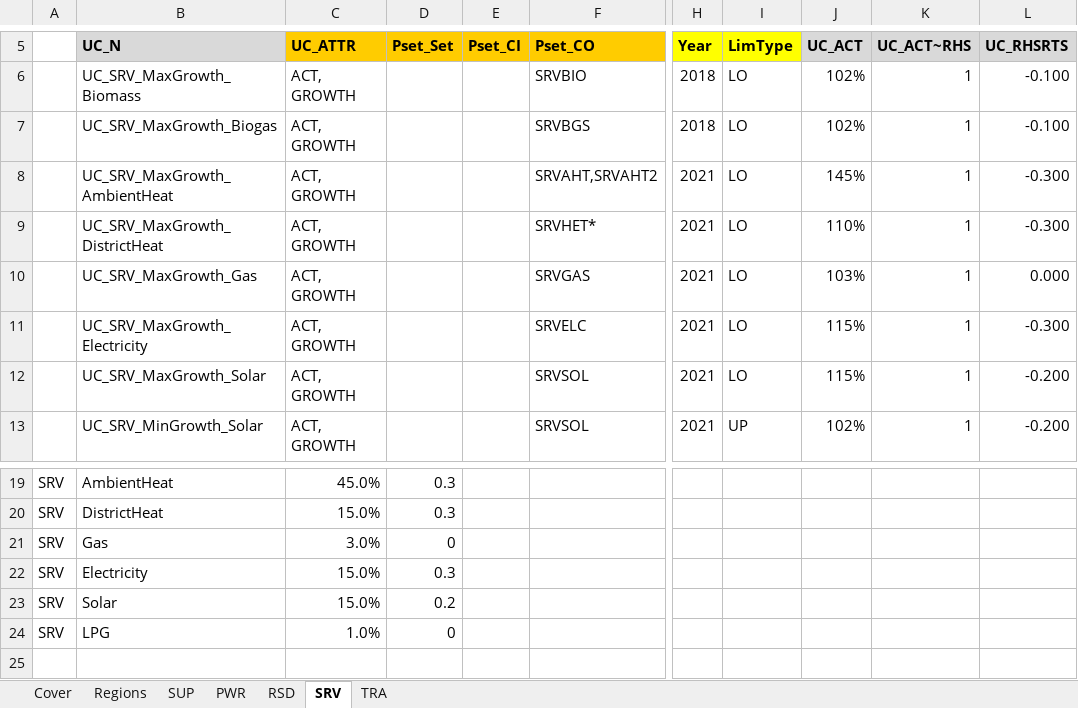
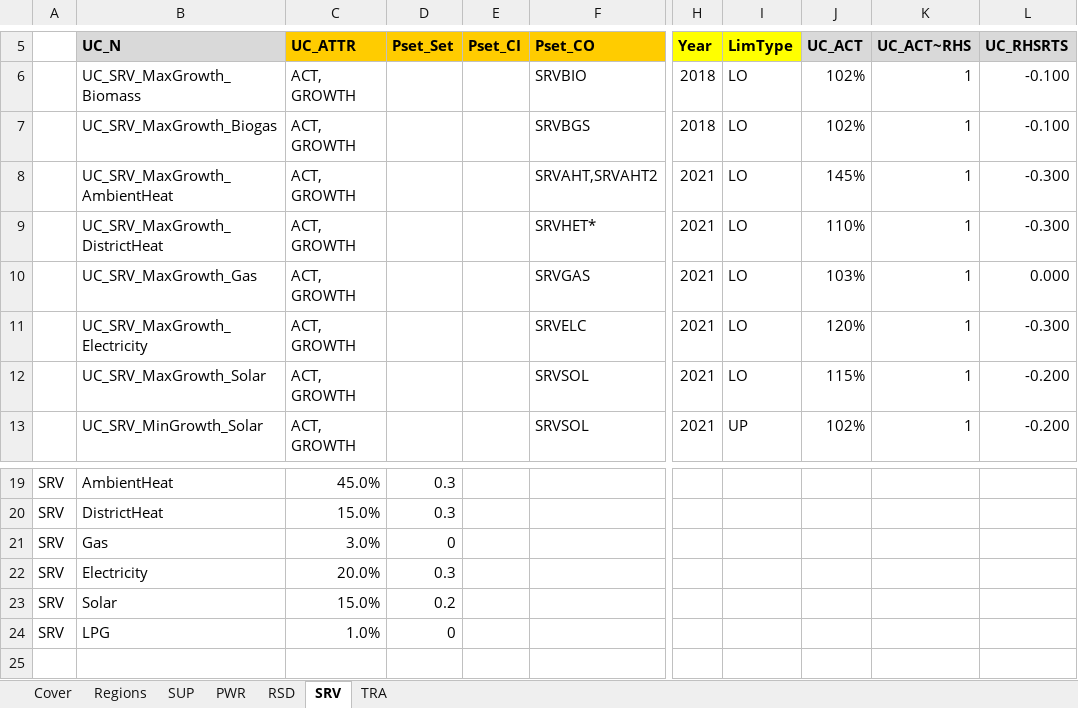
Before and after one commit to MaREI-EPMG/times-ireland-model, an Excel workbook: SuppXLS/Scen_B_SYS_MaxGrowthRates.xlsx, sheet SRV, drawn as a sheet; only a part is shown, gaps mark what is left out; values as stored, in another font and other column widths than the file's, no borders; the diff names each change by its address in the sheet, - before the commit and + after, or states it on an @@ line.

```diff
--- a/SuppXLS/Scen_B_SYS_MaxGrowthRates.xlsx (sheet SRV)
+++ b/SuppXLS/Scen_B_SYS_MaxGrowthRates.xlsx (sheet SRV)
-J11 (UC_ACT): 115%
+J11 (UC_ACT): 120%
-C22 (UC_ATTR): 15.0%
+C22 (UC_ATTR): 20.0%
```
Also changed, not shown: sheet RSD, SubRES_TMPL/SubRES_RSD_NewTechs.xlsx.
